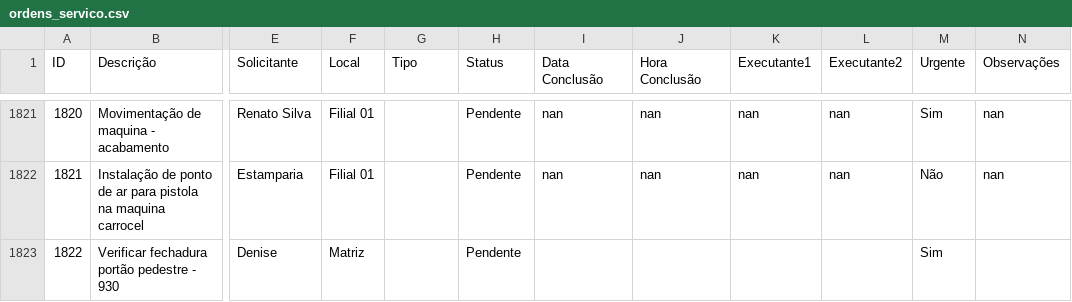
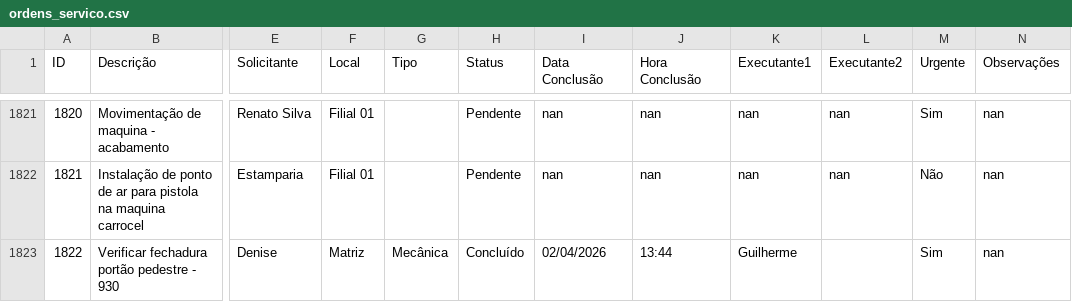
Before and after one commit to vilelarobson0971/os_manut, a CSV file: ordens_servico.csv, drawn as a sheet; only a part is shown, gaps mark what is left out; the diff names each change by its address in the sheet, - before the commit and + after, or states it on an @@ line.

Commit message:
Atualização automática do sistema de OS

```diff
--- a/ordens_servico.csv
+++ b/ordens_servico.csv
-G1823 (Tipo): (empty)
+G1823 (Tipo): Mecânica
-H1823 (Status): Pendente
+H1823 (Status): Concluído
-I1823 (Data Conclusão): (empty)
+I1823 (Data Conclusão): 02/04/2026
-J1823 (Hora Conclusão): (empty)
+J1823 (Hora Conclusão): 13:44
-K1823 (Executante1): (empty)
+K1823 (Executante1): Guilherme
-N1823 (Observações): (empty)
+N1823 (Observações): nan
```
